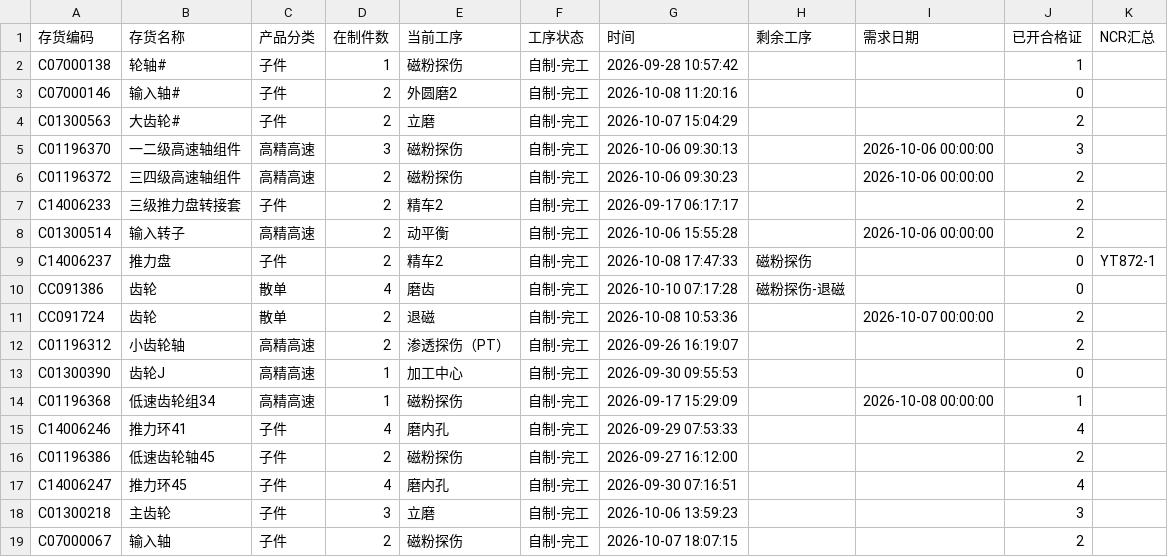
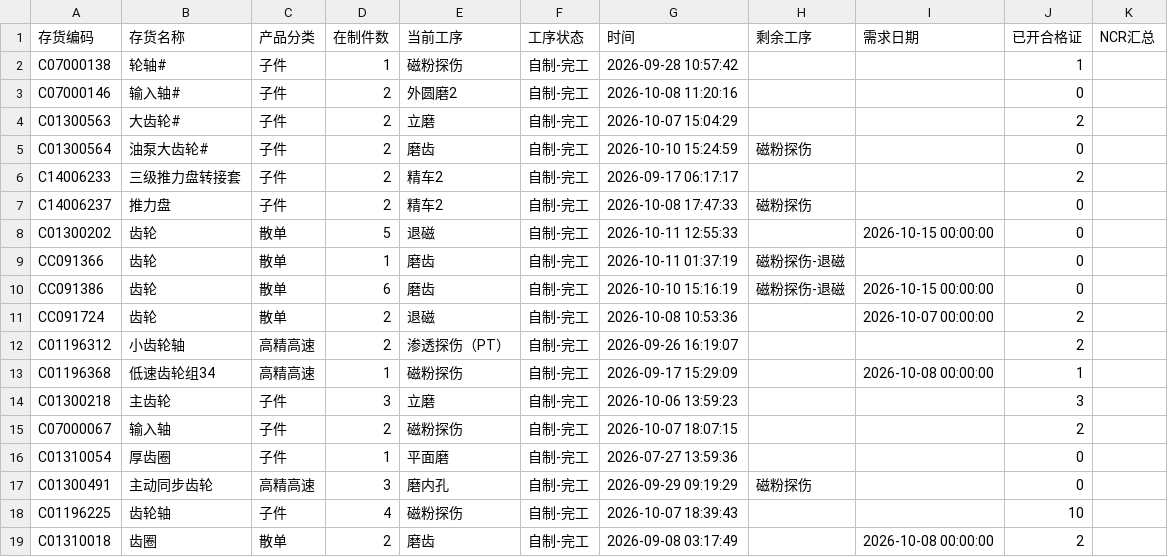
Before and after one commit to ZhanghaoWorkbuddy10/action-board, a CSV file: feifeng-wangong.csv, drawn as a sheet; only a part is shown; the shorter side is filled out with more unchanged rows; the diff covers the shown part only.

Commit message:
Update feifeng-wangong-csv 2026-10-12 09:54

```diff
--- a/feifeng-wangong.csv
+++ b/feifeng-wangong.csv
@@ -4,15 +4,11 @@ C07000146,输入轴#,子件,2,外圆磨2,自制-完工,2026-10-08 11:20:16,,,0,
 C01300563,大齿轮#,子件,2,立磨,自制-完工,2026-10-07 15:04:29,,,2,
-C01196370,一二级高速轴组件,高精高速,3,磁粉探伤,自制-完工,2026-10-06 09:30:13,,2026-10-06 00:00:00,3,
-C01196372,三四级高速轴组件,高精高速,2,磁粉探伤,自制-完工,2026-10-06 09:30:23,,2026-10-06 00:00:00,2,
+C01300564,油泵大齿轮#,子件,2,磨齿,自制-完工,2026-10-10 15:24:59,磁粉探伤,,0,
 C14006233,三级推力盘转接套,子件,2,精车2,自制-完工,2026-09-17 06:17:17,,,2,
-C01300514,输入转子,高精高速,2,动平衡,自制-完工,2026-10-06 15:55:28,,2026-10-06 00:00:00,2,
-C14006237,推力盘,子件,2,精车2,自制-完工,2026-10-08 17:47:33,磁粉探伤,,0,YT872-1
-CC091386,齿轮,散单,4,磨齿,自制-完工,2026-10-10 07:17:28,磁粉探伤-退磁,,0,
+C14006237,推力盘,子件,2,精车2,自制-完工,2026-10-08 17:47:33,磁粉探伤,,0,
+C01300202,齿轮,散单,5,退磁,自制-完工,2026-10-11 12:55:33,,2026-10-15 00:00:00,0,
+CC091366,齿轮,散单,1,磨齿,自制-完工,2026-10-11 01:37:19,磁粉探伤-退磁,,0,
+CC091386,齿轮,散单,6,磨齿,自制-完工,2026-10-10 15:16:19,磁粉探伤-退磁,2026-10-15 00:00:00,0,
 CC091724,齿轮,散单,2,退磁,自制-完工,2026-10-08 10:53:36,,2026-10-07 00:00:00,2,
 C01196312,小齿轮轴,高精高速,2,渗透探伤（PT）,自制-完工,2026-09-26 16:19:07,,,2,
-C01300390,齿轮J,高精高速,1,加工中心,自制-完工,2026-09-30 09:55:53,,,0,
 C01196368,低速齿轮组34,高精高速,1,磁粉探伤,自制-完工,2026-09-17 15:29:09,,2026-10-08 00:00:00,1,
-C14006246,推力环41,子件,4,磨内孔,自制-完工,2026-09-29 07:53:33,,,4,
-C01196386,低速齿轮轴45,子件,2,磁粉探伤,自制-完工,2026-09-27 16:12:00,,,2,
-C14006247,推力环45,子件,4,磨内孔,自制-完工,2026-09-30 07:16:51,,,4,
 C01300218,主齿轮,子件,3,立磨,自制-完工,2026-10-06 13:59:23,,,3,
```
Also changed, not shown: 2 added rows, 7 removed rows and 7 edited cells elsewhere in this file.
